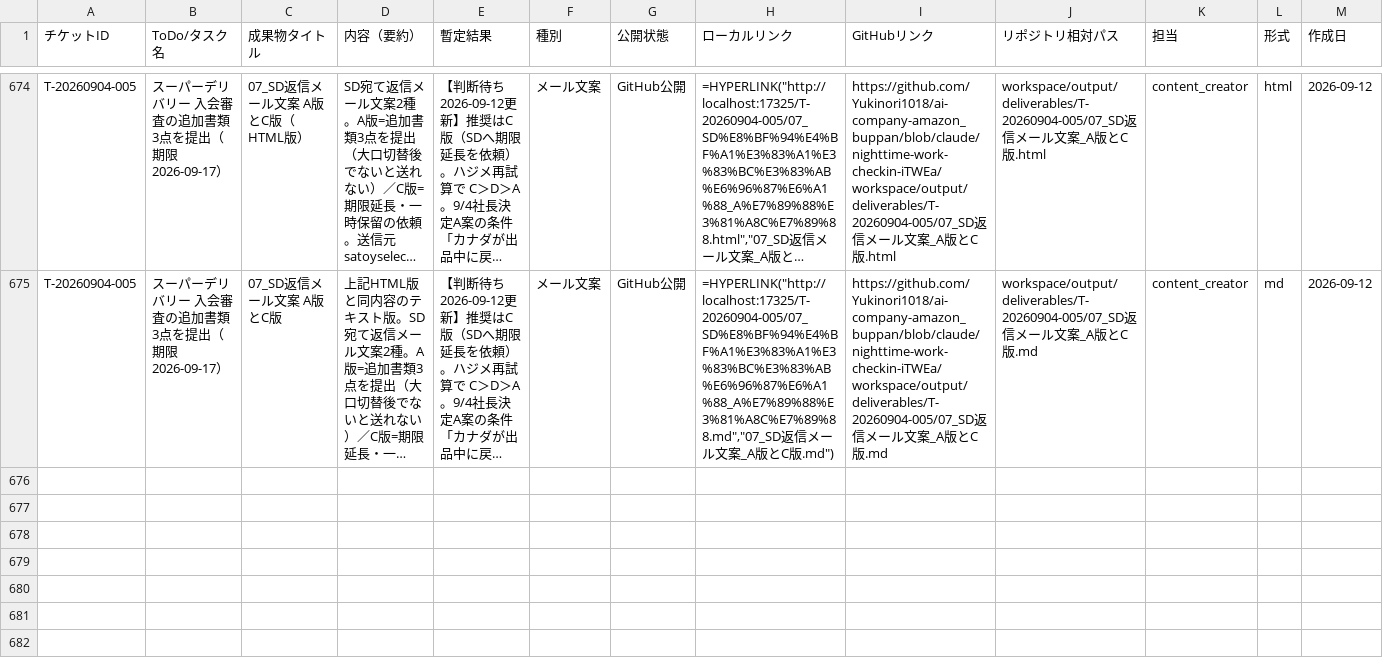
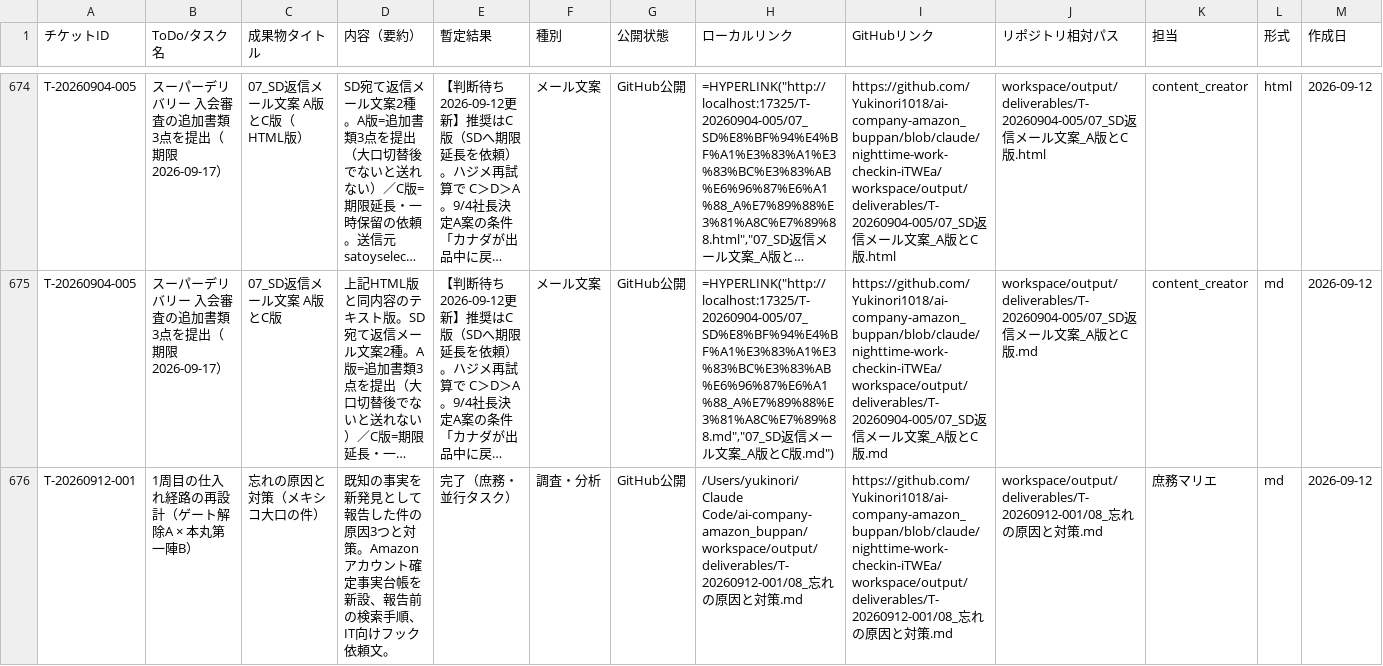
Before and after one commit to Yukinori1018/ai-company-amazon_buppan, a CSV file: workspace/output/deliverables/T-20260601-001/deliverables-catalog.csv, drawn as a sheet; only a part is shown, gaps mark what is left out; long unchanged cells end in …; rows hold the shown columns only; the diff names each change by its address in the sheet, - before the commit and + after, or states it on an @@ line.

```diff
--- a/workspace/output/deliverables/T-20260601-001/deliverables-catalog.csv
+++ b/workspace/output/deliverables/T-20260601-001/deliverables-catalog.csv
+row 676: T-20260912-001 | 1周目の仕入れ経路の再設計（ゲート解除A × 本丸第一陣B） | 忘れの原因と対策（メキシコ大口の件） | 既知の事実を新発見として報告した件の原因3つと対策。Amazonアカウント確定事実台帳を新設、報告前の検索手順、IT向けフック依頼文。 | 完了（庶務・並行タスク） | 調査・分析 | GitHub公開 | /Users/yukinori/Claude Code/ai-company-amazon_buppan/workspace/output/deliverables/T-20260912-001/08_忘れの原因と対策.md | https://github.com/Yukinori1018/ai-company-amazon_buppan/blob/claude/nighttime-work-checkin-iTWEa/workspace/output/deliverables/T-20260912-001/08_忘れの原因と対策.md | workspace/output/deliverables/T-20260912-001/08_忘れの原因と対策.md | 庶務マリエ | md | 2026-09-12
```
Also changed, not shown: 5 other files.
